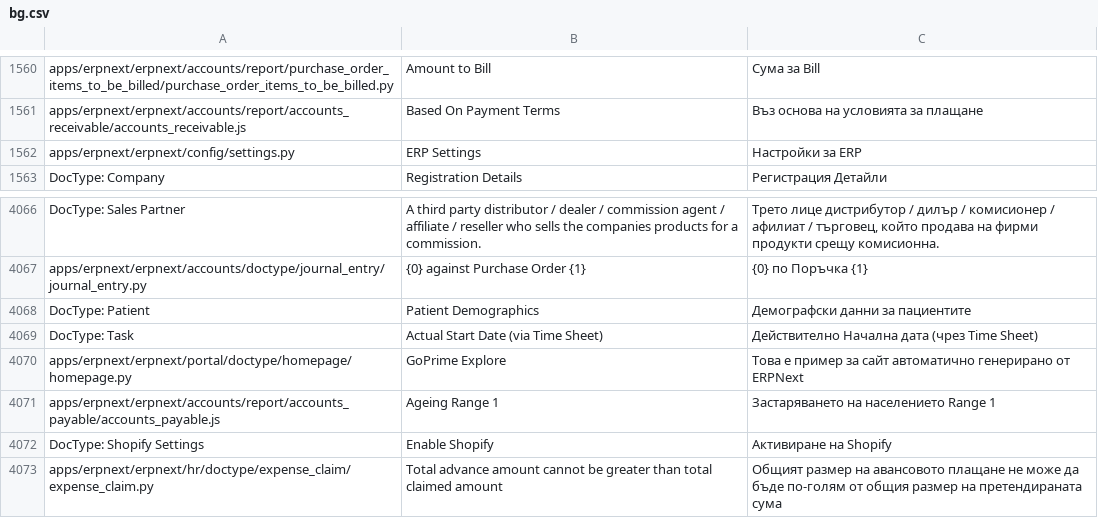
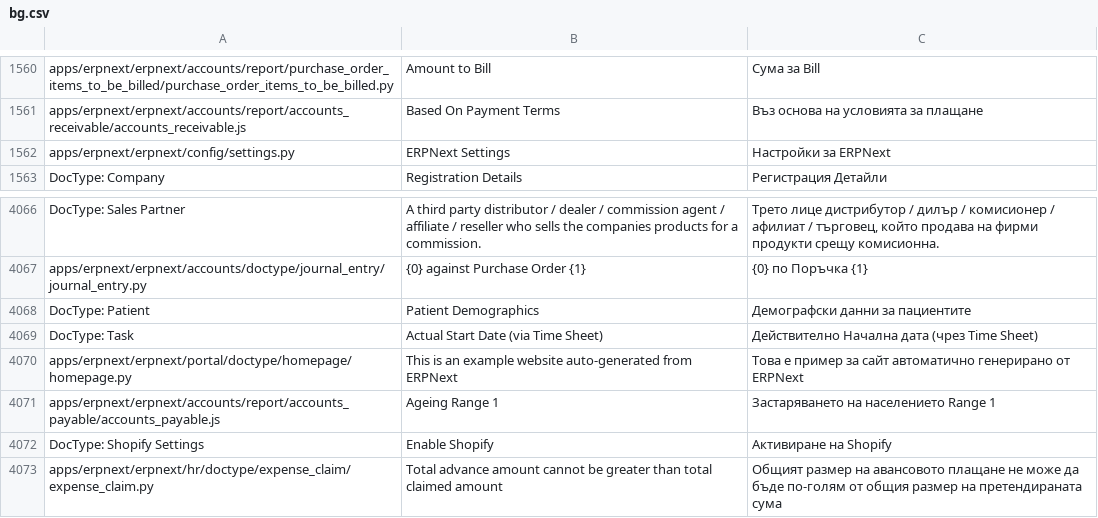
Before and after one commit to go-prime/erpnext, a CSV file: erpnext/translations/bg.csv, drawn as a sheet; only a part is shown, gaps mark what is left out.

```diff
--- a/erpnext/translations/bg.csv
+++ b/erpnext/translations/bg.csv
@@ -1586,3 +1586,3 @@ apps/erpnext/erpnext/accounts/report/purchase_order_items_to_be_billed/purchase_
 apps/erpnext/erpnext/accounts/report/accounts_receivable/accounts_receivable.js,Based On Payment Terms,Въз основа на условията за плащане
-apps/erpnext/erpnext/config/settings.py,ERP Settings,Настройки за ERP
+apps/erpnext/erpnext/config/settings.py,ERPNext Settings,Настройки за ERPNext
 DocType: Company,Registration Details,Регистрация Детайли
@@ -4118,3 +4118,3 @@ DocType: Patient,Patient Demographics,Демографски данни за п
 DocType: Task,Actual Start Date (via Time Sheet),Действително Начална дата (чрез Time Sheet)
-apps/erpnext/erpnext/portal/doctype/homepage/homepage.py,GoPrime Explore,Това е пример за сайт автоматично генерирано от ERPNext
+apps/erpnext/erpnext/portal/doctype/homepage/homepage.py,This is an example website auto-generated from ERPNext,Това е пример за сайт автоматично генерирано от ERPNext
 apps/erpnext/erpnext/accounts/report/accounts_payable/accounts_payable.js,Ageing Range 1,Застаряването на населението Range 1
```
Also changed, not shown: erpnext/translations/af.csv, erpnext/translations/am.csv, 30 other files.
